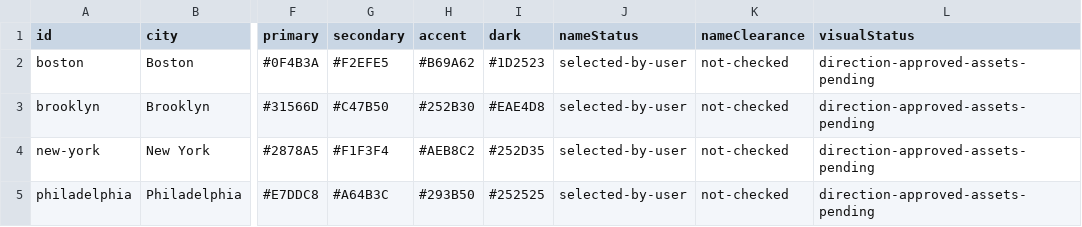
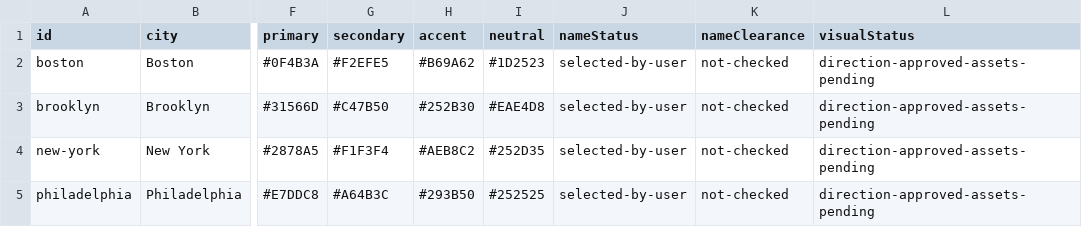
Before and after one commit to tharaudantonin/basket-legends, a CSV file: data/franchises.csv, drawn as a sheet; only a part is shown, gaps mark what is left out; the diff names each change by its address in the sheet, - before the commit and + after, or states it on an @@ line.

Commit message:
Rename dark palette field to neutral

```diff
--- a/data/franchises.csv
+++ b/data/franchises.csv
-I1: dark
+I1: neutral
```
